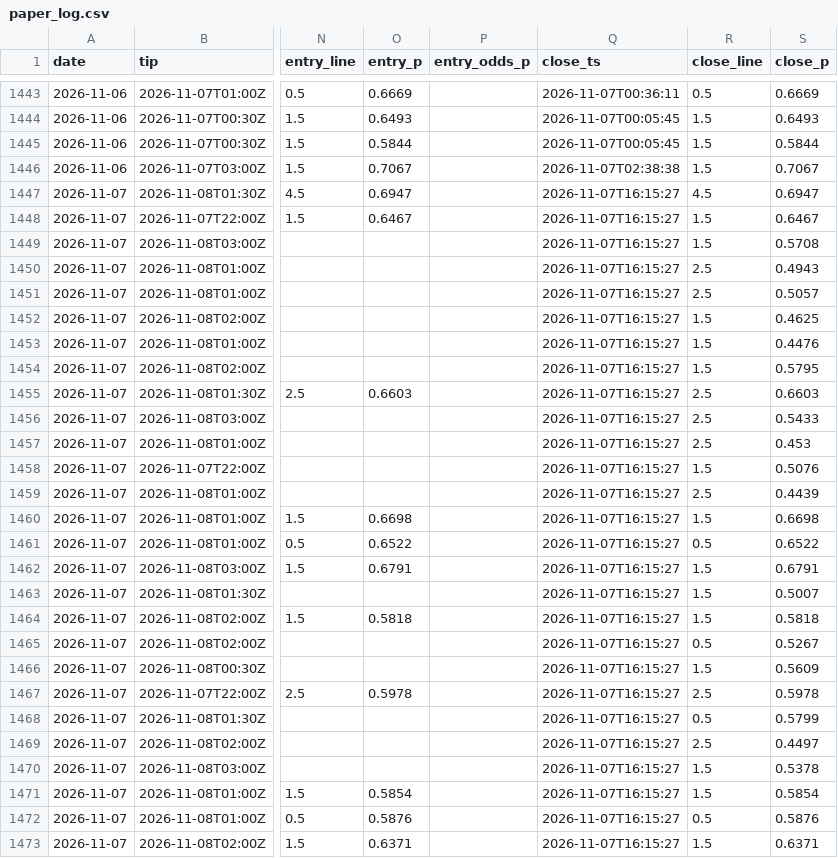
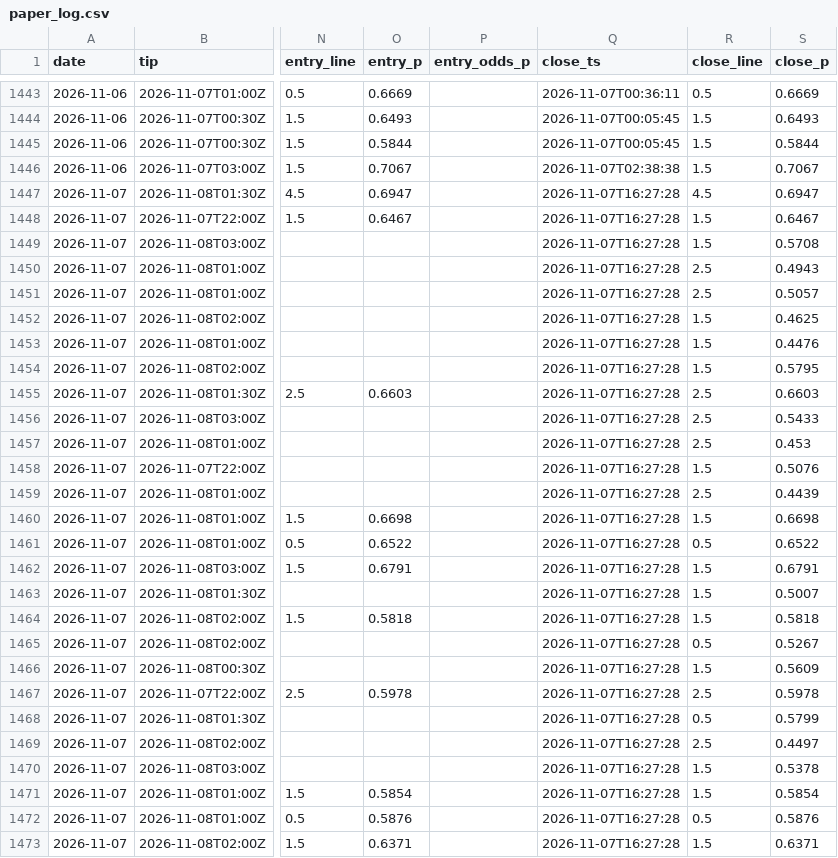
Before and after one commit to macassvic-cmd/arc-lab, a CSV file: data/paper_log.csv, drawn as a sheet; only a part is shown, gaps mark what is left out; the diff covers the shown part only; the diff names each change by its address in the sheet, - before the commit and + after, or states it on an @@ line.

```diff
--- a/data/paper_log.csv
+++ b/data/paper_log.csv
-Q1447:Q1473 (close_ts): 2026-11-07T16:15:27
+Q1447:Q1473 (close_ts): 2026-11-07T16:27:28
```
Also changed, not shown: 53 edited cells elsewhere in this file.
